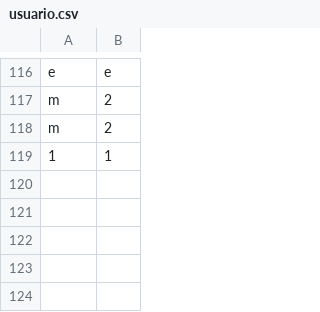
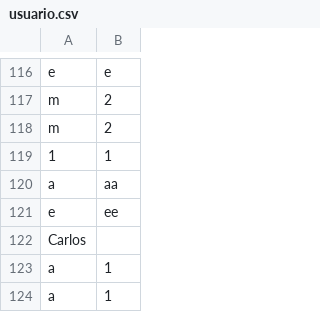
Before and after one commit to carlospuigserver/Desarrollo-OO-2-, a CSV file: Usuario/usuario.csv, drawn as a sheet; only a part is shown, gaps mark what is left out; the diff names each change by its address in the sheet, - before the commit and + after, or states it on an @@ line.

```diff
--- a/Usuario/usuario.csv
+++ b/Usuario/usuario.csv
+row 120: a | aa
+row 121: e | ee
+row 122: Carlos
+row 123: a | 1
+row 124: a | 1
```
Also changed, not shown: 1 other file.
